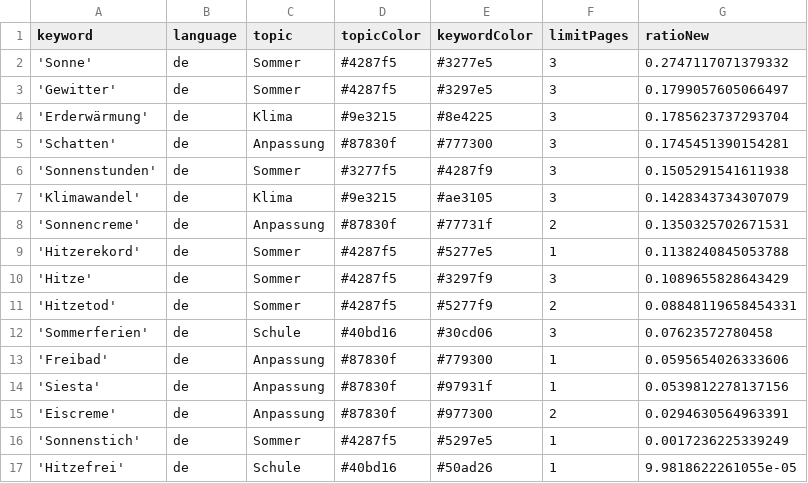
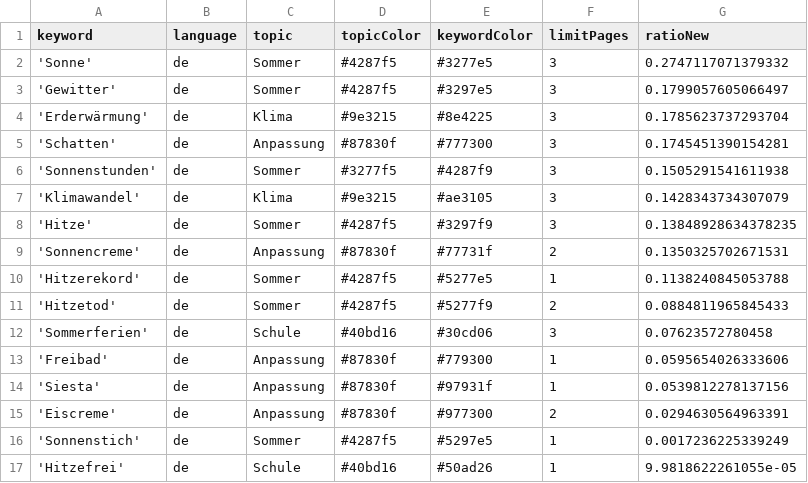
Before and after one commit to PhGeo-Word-Harvest/IceCreamIsComing, a CSV file: keywords.csv, drawn as a sheet.

```diff
--- a/keywords.csv
+++ b/keywords.csv
@@ -7,6 +7,6 @@ keyword,language,topic,topicColor,keywordColor,limitPages,ratioNew
 'Klimawandel',de,Klima,#9e3215,#ae3105,3,0.1428343734307079
+'Hitze',de,Sommer,#4287f5,#3297f9,3,0.13848928634378235
 'Sonnencreme',de,Anpassung,#87830f,#77731f,2,0.1350325702671531
 'Hitzerekord',de,Sommer,#4287f5,#5277e5,1,0.1138240845053788
-'Hitze',de,Sommer,#4287f5,#3297f9,3,0.1089655828643429
-'Hitzetod',de,Sommer,#4287f5,#5277f9,2,0.08848119658454331
+'Hitzetod',de,Sommer,#4287f5,#5277f9,2,0.0884811965845433
 'Sommerferien',de,Schule,#40bd16,#30cd06,3,0.07623572780458
```
Also changed, not shown: csv/news_2026_03.csv, csv/news_2026_04.csv.
